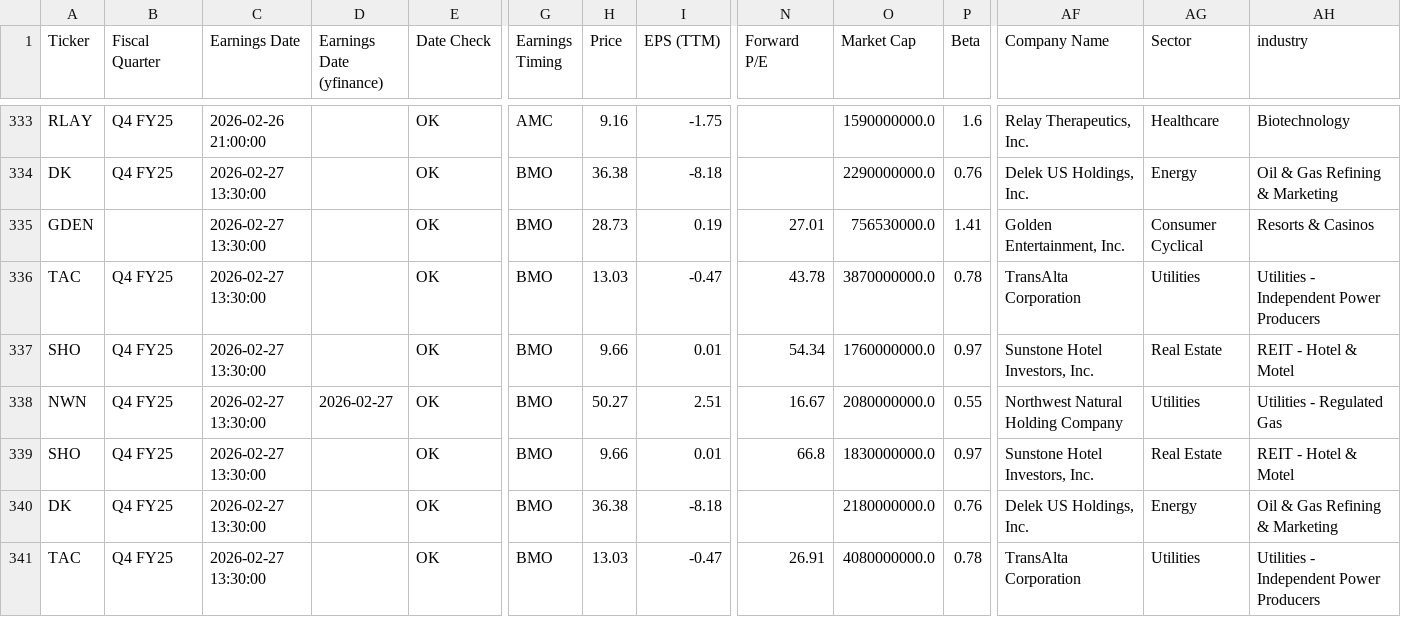
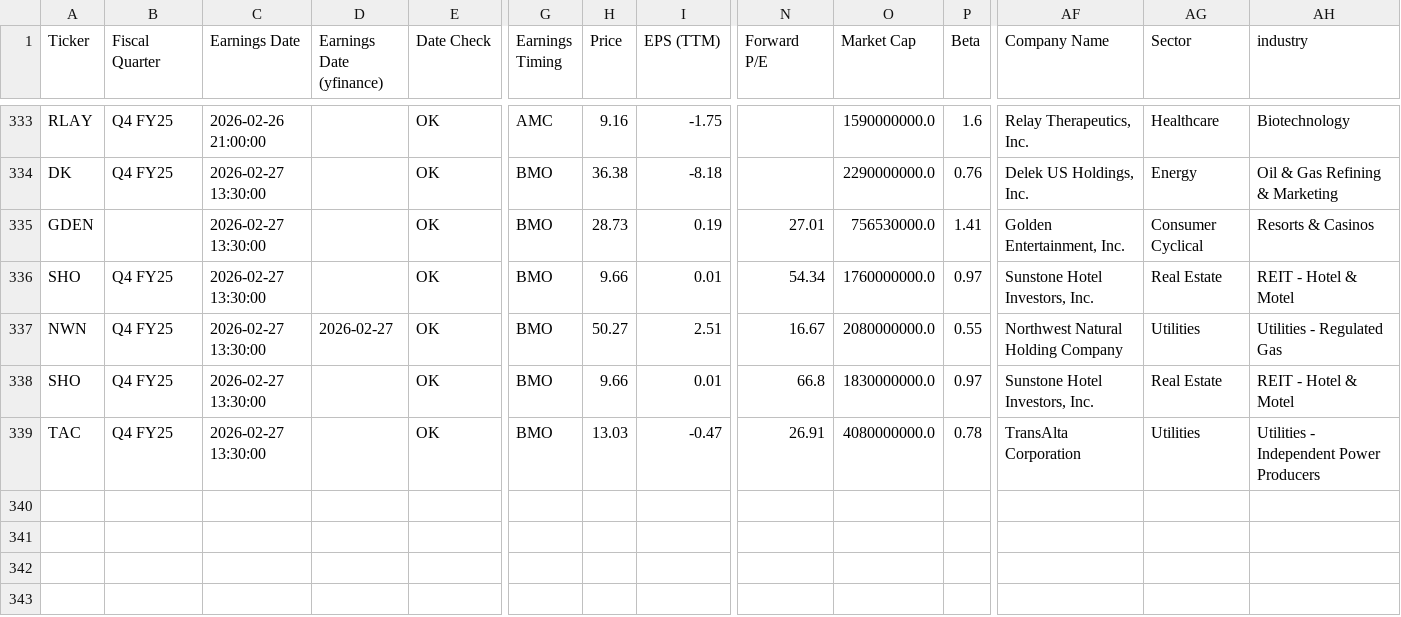
Before and after one commit to TylerGrossi/Earnings-Momentum-Model, a CSV file: returns_tracker.csv, drawn as a sheet; only a part is shown, gaps mark what is left out; rows hold the shown columns only; the diff names each change by its address in the sheet, - before the commit and + after, or states it on an @@ line.

Commit message:
Remove duplicate DK entry and update TAC entry

```diff
--- a/returns_tracker.csv
+++ b/returns_tracker.csv
-row 336: TAC | Q4 FY25 | 2026-02-27 13:30:00 |  | OK | BMO | 13.03 | -0.47 | 43.78 | 3870000000.0 | 0.78 | TransAlta Corporation | Utilities | Utilities - Independent Power Producers
-row 340: DK | Q4 FY25 | 2026-02-27 13:30:00 |  | OK | BMO | 36.38 | -8.18 |  | 2180000000.0 | 0.76 | Delek US Holdings, Inc. | Energy | Oil & Gas Refining & Marketing
```
